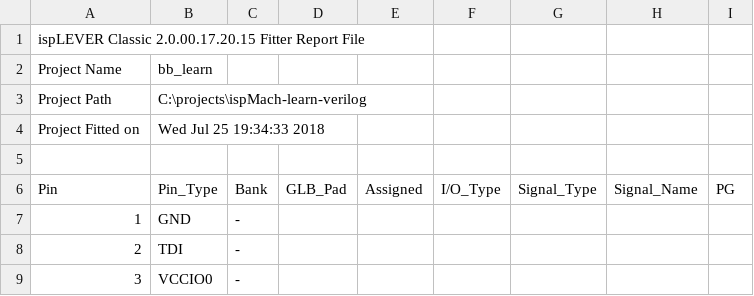
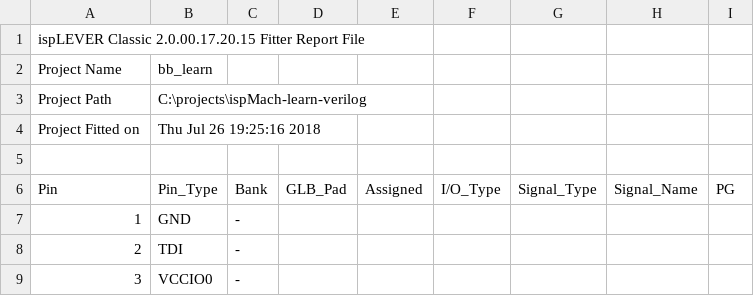
Before and after one commit to hpaluch/ispMach-learn-verilog, a CSV file: bb_learn_pin.csv, drawn as a sheet; only a part is shown.

Commit message:
Experimental way to set initial value of register

```diff
--- a/bb_learn_pin.csv
+++ b/bb_learn_pin.csv
@@ -3,3 +3,3 @@ Project Name,bb_learn
 Project Path,C:\projects\ispMach-learn-verilog
-Project Fitted on,Wed Jul 25 19:34:33 2018
+Project Fitted on,Thu Jul 26 19:25:16 2018
 
```
Also changed, not shown: 3 other files.
